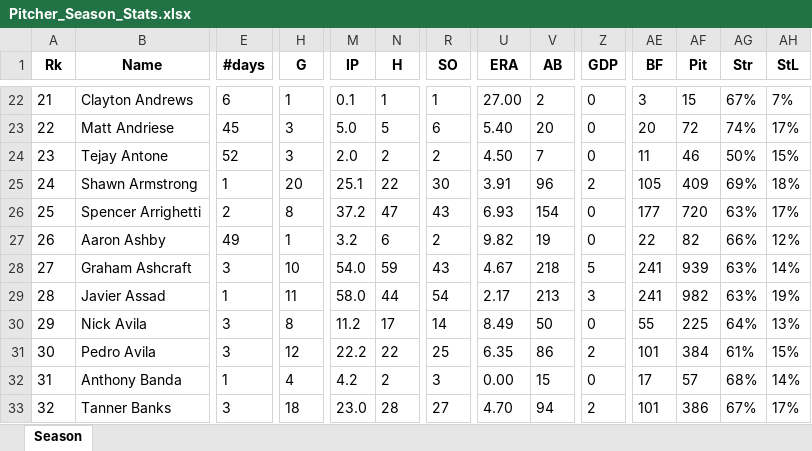
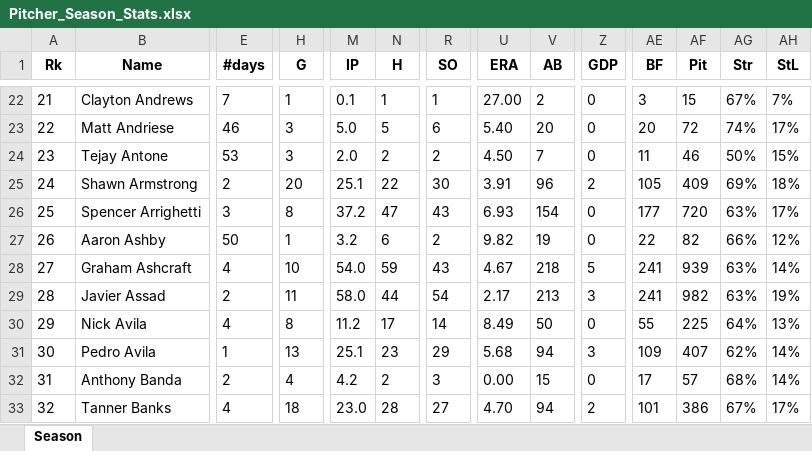
Before and after one commit to mtdewrocks/matchup, an Excel workbook: assets/Pitcher_Season_Stats.xlsx, sheet Season, drawn as a sheet; only a part is shown, gaps mark what is left out; values as stored, in another font and other column widths than the file's, no borders; the diff covers the shown part only; the diff names each change by its address in the sheet, - before the commit and + after, or states it on an @@ line.

```diff
--- a/assets/Pitcher_Season_Stats.xlsx (sheet Season)
+++ b/assets/Pitcher_Season_Stats.xlsx (sheet Season)
-E22 (#days): 6
+E22 (#days): 7
-E23 (#days): 45
+E23 (#days): 46
-E24 (#days): 52
+E24 (#days): 53
-E25 (#days): 1
+E25 (#days): 2
-E26 (#days): 2
+E26 (#days): 3
-E27 (#days): 49
+E27 (#days): 50
-E28 (#days): 3
+E28 (#days): 4
-E29 (#days): 1
+E29 (#days): 2
-E30 (#days): 3
+E30 (#days): 4
-E31 (#days): 3
+E31 (#days): 1
-H31 (G): 12
+H31 (G): 13
-M31 (IP): 22.2
+M31 (IP): 25.1
-N31 (H): 22
+N31 (H): 23
-R31 (SO): 25
+R31 (SO): 29
-U31 (ERA): 6.35
+U31 (ERA): 5.68
-V31 (AB): 86
+V31 (AB): 94
-Z31 (GDP): 2
+Z31 (GDP): 3
-AE31 (BF): 101
+AE31 (BF): 109
-AF31 (Pit): 384
+AF31 (Pit): 407
-AG31 (Str): 61%
+AG31 (Str): 62%
-AH31 (StL): 15%
+AH31 (StL): 14%
-E32 (#days): 1
+E32 (#days): 2
-E33 (#days): 3
+E33 (#days): 4
```
Also changed, not shown: 1 added row, 1830 edited cells and row numbers in column A elsewhere in this sheet, assets/2024_Pitching_Logs.xlsx, assets/Combined_Daily_Data.xlsx, 5 other files.
